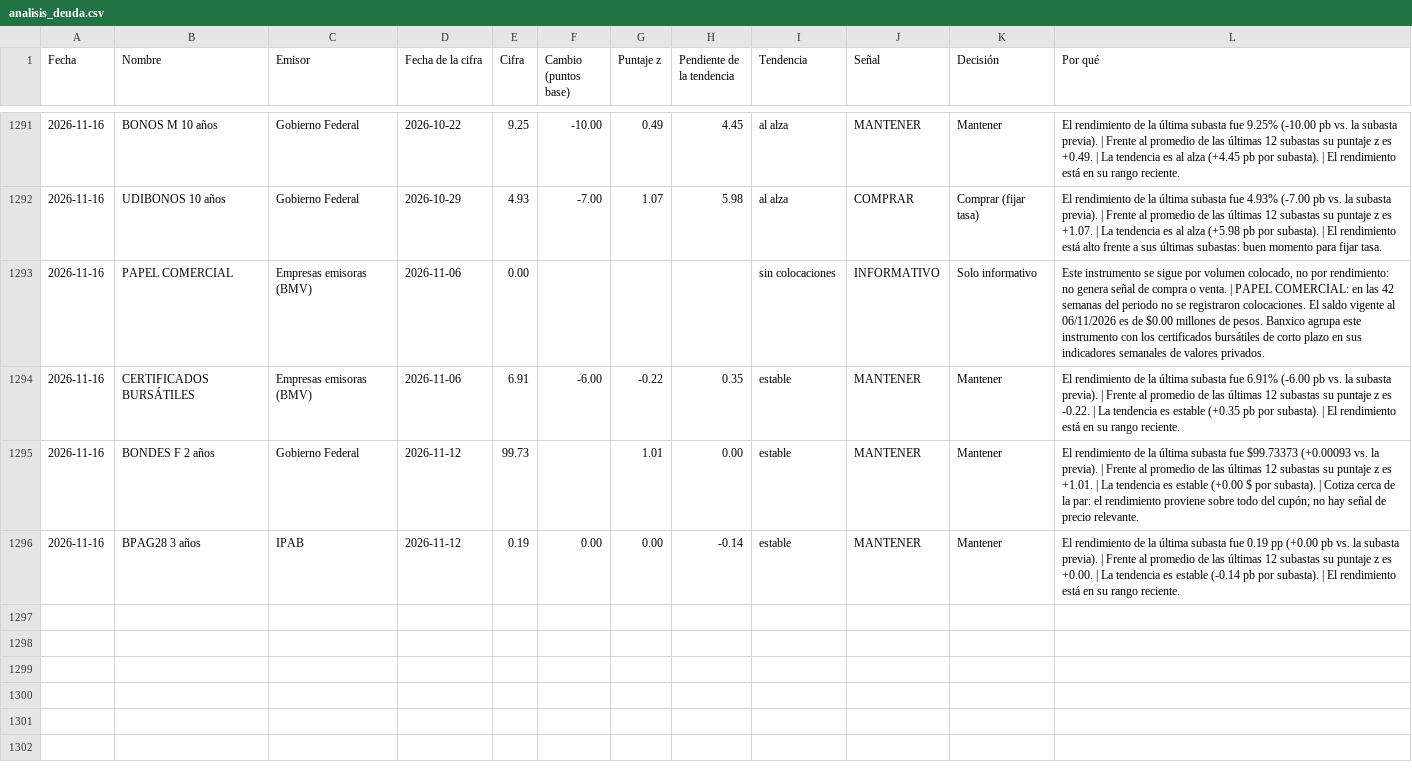
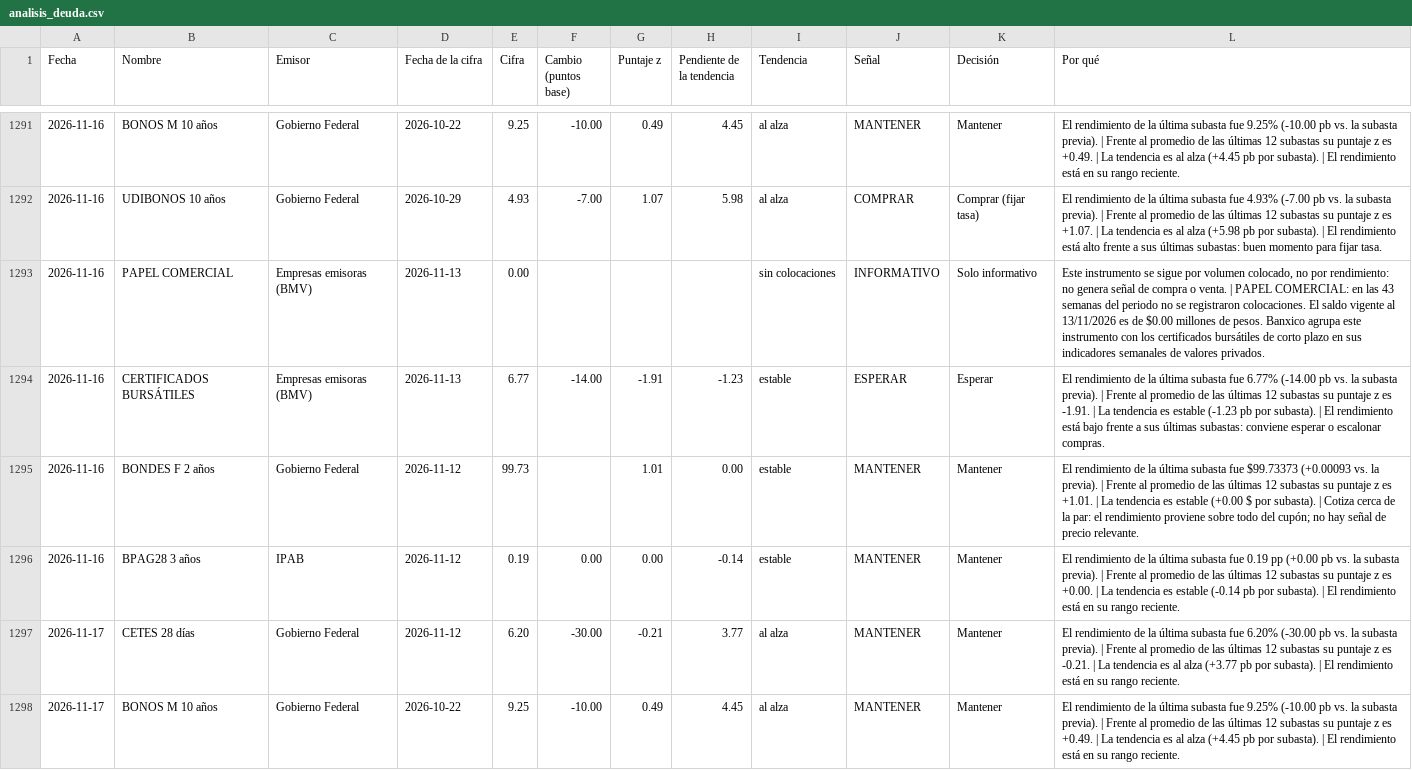
Before and after one commit to EdwinACM/monitor-mercado, a CSV file: static/data/analisis_deuda.csv, drawn as a sheet; only a part is shown, gaps mark what is left out; the diff covers the shown part only.

```diff
--- a/static/data/analisis_deuda.csv
+++ b/static/data/analisis_deuda.csv
@@ -1292,5 +1292,7 @@
 2026-11-16,UDIBONOS 10 años,Gobierno Federal,2026-10-29,4.93,-7.00,1.07,5.98,al alza,COMPRAR,Comprar (fijar tasa),El rendimiento de la última subasta fue 4.93% (-7.00 pb vs. la subasta previa). | Frente al promedio de las últimas 12 subastas su puntaje z es +1.07. | La tendencia es al alza (+5.98 pb por subasta). | El rendimiento está alto frente a sus últimas subastas: buen momento para fijar tasa.
-2026-11-16,PAPEL COMERCIAL,Empresas emisoras (BMV),2026-11-06,0.00,,,,sin colocaciones,INFORMATIVO,Solo informativo,"Este instrumento se sigue por volumen colocado, no por rendimiento: no genera señal de compra o venta. | PAPEL COMERCIAL: en las 42 semanas del periodo no se registraron colocaciones. El saldo vigente al 06/11/2026 es de $0.00 millones de pesos. Banxico agrupa este instrumento con los certificados bursátiles de corto plazo en sus indicadores semanales de valores privados."
-2026-11-16,CERTIFICADOS BURSÁTILES,Empresas emisoras (BMV),2026-11-06,6.91,-6.00,-0.22,0.35,estable,MANTENER,Mantener,El rendimiento de la última subasta fue 6.91% (-6.00 pb vs. la subasta previa). | Frente al promedio de las últimas 12 subastas su puntaje z es -0.22. | La tendencia es estable (+0.35 pb por subasta). | El rendimiento está en su rango reciente.
+2026-11-16,PAPEL COMERCIAL,Empresas emisoras (BMV),2026-11-13,0.00,,,,sin colocaciones,INFORMATIVO,Solo informativo,"Este instrumento se sigue por volumen colocado, no por rendimiento: no genera señal de compra o venta. | PAPEL COMERCIAL: en las 43 semanas del periodo no se registraron colocaciones. El saldo vigente al 13/11/2026 es de $0.00 millones de pesos. Banxico agrupa este instrumento con los certificados bursátiles de corto plazo en sus indicadores semanales de valores privados."
+2026-11-16,CERTIFICADOS BURSÁTILES,Empresas emisoras (BMV),2026-11-13,6.77,-14.00,-1.91,-1.23,estable,ESPERAR,Esperar,El rendimiento de la última subasta fue 6.77% (-14.00 pb vs. la subasta previa). | Frente al promedio de las últimas 12 subastas su puntaje z es -1.91. | La tendencia es estable (-1.23 pb por subasta). | El rendimiento está bajo frente a sus últimas subastas: conviene esperar o escalonar compras.
 2026-11-16,BONDES F 2 años,Gobierno Federal,2026-11-12,99.73,,1.01,0.00,estable,MANTENER,Mantener,El rendimiento de la última subasta fue $99.73373 (+0.00093 vs. la previa). | Frente al promedio de las últimas 12 subastas su puntaje z es +1.01. | La tendencia es estable (+0.00 $ por subasta). | Cotiza cerca de la par: el rendimiento proviene sobre todo del cupón; no hay señal de precio relevante.
 2026-11-16,BPAG28 3 años,IPAB,2026-11-12,0.19,0.00,0.00,-0.14,estable,MANTENER,Mantener,El rendimiento de la última subasta fue 0.19 pp (+0.00 pb vs. la subasta previa). | Frente al promedio de las últimas 12 subastas su puntaje z es +0.00. | La tendencia es estable (-0.14 pb por subasta). | El rendimiento está en su rango reciente.
+2026-11-17,CETES 28 días,Gobierno Federal,2026-11-12,6.20,-30.00,-0.21,3.77,al alza,MANTENER,Mantener,El rendimiento de la última subasta fue 6.20% (-30.00 pb vs. la subasta previa). | Frente al promedio de las últimas 12 subastas su puntaje z es -0.21. | La tendencia es al alza (+3.77 pb por subasta). | El rendimiento está en su rango reciente.
+2026-11-17,BONOS M 10 años,Gobierno Federal,2026-10-22,9.25,-10.00,0.49,4.45,al alza,MANTENER,Mantener,El rendimiento de la última subasta fue 9.25% (-10.00 pb vs. la subasta previa). | Frente al promedio de las últimas 12 subastas su puntaje z es +0.49. | La tendencia es al alza (+4.45 pb por subasta). | El rendimiento está en su rango reciente.
```
Also changed, not shown: 5 added rows elsewhere in this file, 9 other files.
